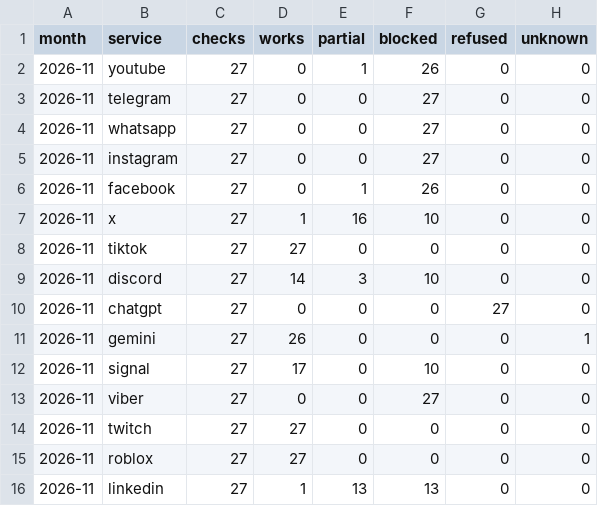
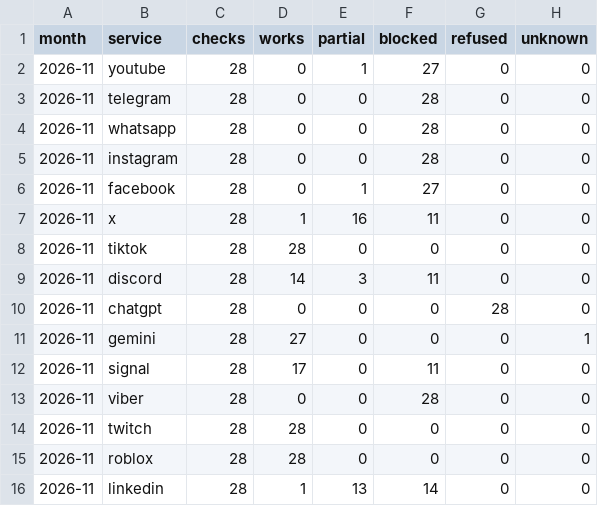
Before and after one commit to evilork/russia-internet-availability, a CSV file: data/summary.csv, drawn as a sheet.

```diff
--- a/data/summary.csv
+++ b/data/summary.csv
@@ -1,16 +1,16 @@
 month,service,checks,works,partial,blocked,refused,unknown
-2026-11,youtube,27,0,1,26,0,0
-2026-11,telegram,27,0,0,27,0,0
-2026-11,whatsapp,27,0,0,27,0,0
-2026-11,instagram,27,0,0,27,0,0
-2026-11,facebook,27,0,1,26,0,0
-2026-11,x,27,1,16,10,0,0
-2026-11,tiktok,27,27,0,0,0,0
-2026-11,discord,27,14,3,10,0,0
-2026-11,chatgpt,27,0,0,0,27,0
-2026-11,gemini,27,26,0,0,0,1
-2026-11,signal,27,17,0,10,0,0
-2026-11,viber,27,0,0,27,0,0
-2026-11,twitch,27,27,0,0,0,0
-2026-11,roblox,27,27,0,0,0,0
-2026-11,linkedin,27,1,13,13,0,0
+2026-11,youtube,28,0,1,27,0,0
+2026-11,telegram,28,0,0,28,0,0
+2026-11,whatsapp,28,0,0,28,0,0
+2026-11,instagram,28,0,0,28,0,0
+2026-11,facebook,28,0,1,27,0,0
+2026-11,x,28,1,16,11,0,0
+2026-11,tiktok,28,28,0,0,0,0
+2026-11,discord,28,14,3,11,0,0
+2026-11,chatgpt,28,0,0,0,28,0
+2026-11,gemini,28,27,0,0,0,1
+2026-11,signal,28,17,0,11,0,0
+2026-11,viber,28,0,0,28,0,0
+2026-11,twitch,28,28,0,0,0,0
+2026-11,roblox,28,28,0,0,0,0
+2026-11,linkedin,28,1,13,14,0,0
```
Also changed, not shown: data/hourly/2026-11.csv, data/summary-through-proxysvpn.csv, 4 other files.
